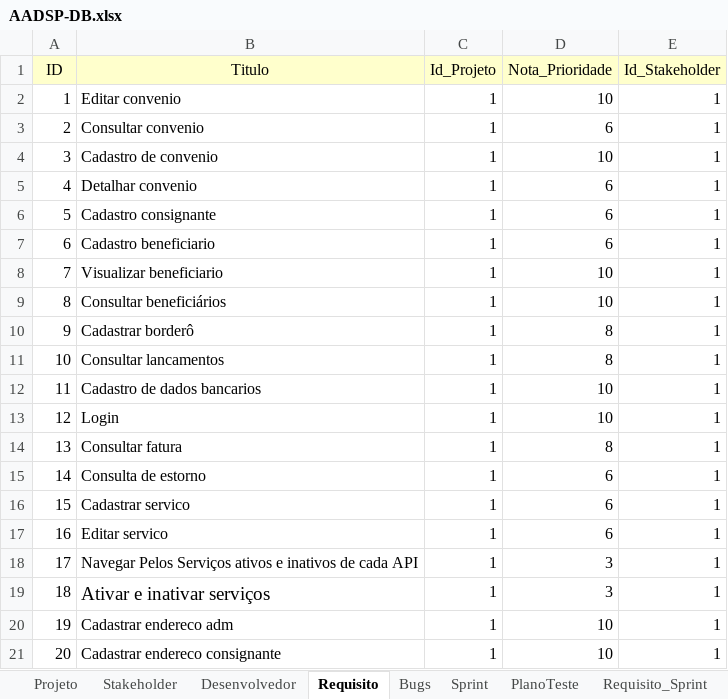
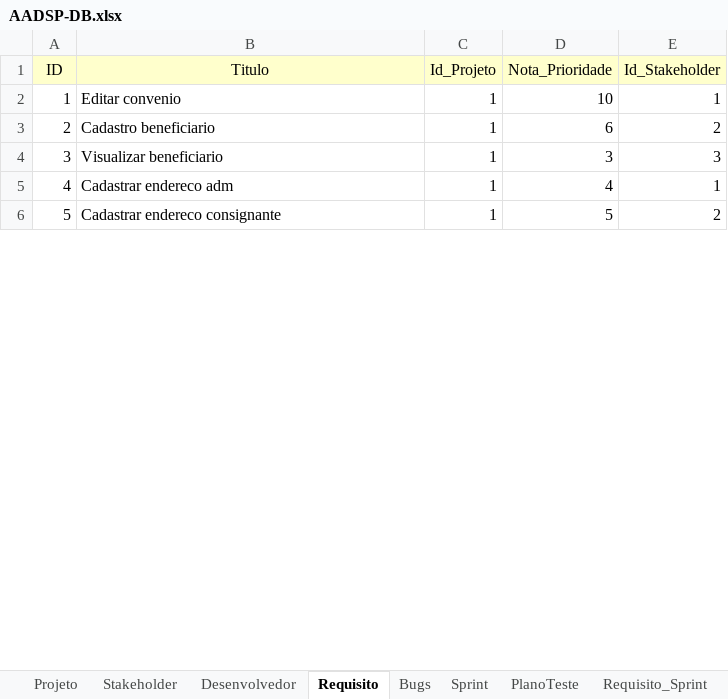
Before and after one commit to vitorssantana/T-AADSP-Test, an Excel workbook: AADSP-DB.xlsx, sheet Requisito, drawn as a sheet; only a part is shown; values as stored, in another font and other column widths than the file's, no borders; removed rows and columns are numbered as before the commit, all else as after; the diff covers the shown part only; the diff names each change by its address in the sheet, - before the commit and + after, or states it on an @@ line.

Commit message:
add requisitos projetos

```diff
--- a/AADSP-DB.xlsx (sheet Requisito)
+++ b/AADSP-DB.xlsx (sheet Requisito)
-row 3: 2 | Consultar convenio | 1 | 6 | 1
-row 4: 3 | Cadastro de convenio | 1 | 10 | 1
-row 5: 4 | Detalhar convenio | 1 | 6 | 1
-row 6: 5 | Cadastro consignante | 1 | 6 | 1
@@ column A (ID) renumbered between rows 3 and 9 @@
-E3 (Id_Stakeholder): 1
+E3 (Id_Stakeholder): 2
-D4 (Nota_Prioridade): 10
+D4 (Nota_Prioridade): 3
-E4 (Id_Stakeholder): 1
+E4 (Id_Stakeholder): 3
-row 9: 8 | Consultar beneficiários | 1 | 10 | 1
-row 10: 9 | Cadastrar borderô | 1 | 8 | 1
-row 11: 10 | Consultar lancamentos | 1 | 8 | 1
-row 12: 11 | Cadastro de dados bancarios | 1 | 10 | 1
-row 13: 12 | Login | 1 | 10 | 1
-row 14: 13 | Consultar fatura | 1 | 8 | 1
-row 15: 14 | Consulta de estorno | 1 | 6 | 1
-row 16: 15 | Cadastrar servico | 1 | 6 | 1
-row 17: 16 | Editar servico | 1 | 6 | 1
-row 18: 17 | Navegar Pelos Serviços ativos e inativos de cada API | 1 | 3 | 1
-row 19: 18 | Ativar e inativar serviços | 1 | 3 | 1
-D5 (Nota_Prioridade): 10
+D5 (Nota_Prioridade): 4
-D6 (Nota_Prioridade): 10
+D6 (Nota_Prioridade): 5
-E6 (Id_Stakeholder): 1
+E6 (Id_Stakeholder): 2
```
Also changed, not shown: 10 added rows, 25 removed rows and 4 edited cells elsewhere in this sheet, sheet PlanoTeste, sheet PredicaoTeste, sheet Requisito_Sprint, sheet Desenvolvedor_Requisito_Sprint, sheet Projeto, sheet Desenvolvedor, 2 more sheets, 4 other files.
